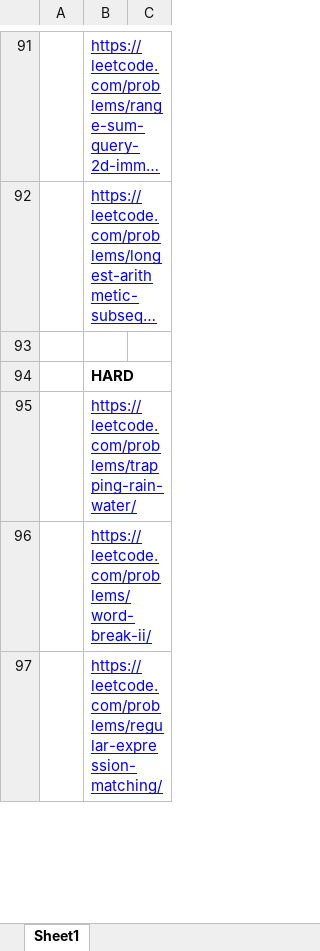
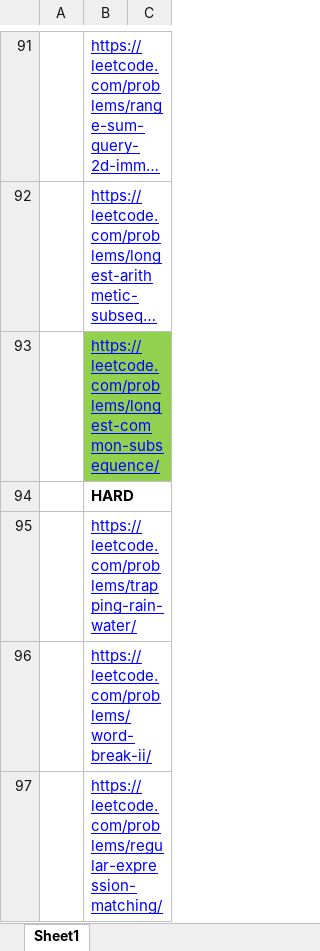
Before and after one commit to adrishyantee/myDSA, an Excel workbook: DSA Sheet.xlsx, sheet Sheet1, drawn as a sheet; only a part is shown, gaps mark what is left out; long unchanged cells end in …; values as stored, in another font and other column widths than the file's, no borders; the diff names each change by its address in the sheet, - before the commit and + after, or states it on an @@ line.

Commit message:
learnt longest subsequence

```diff
--- a/DSA Sheet.xlsx (sheet Sheet1)
+++ b/DSA Sheet.xlsx (sheet Sheet1)
-B93: (empty)
+B93: https://leetcode.com/problems/longest-common-subsequence/
-B93 fill: none
+B93 fill: #92D050
```
